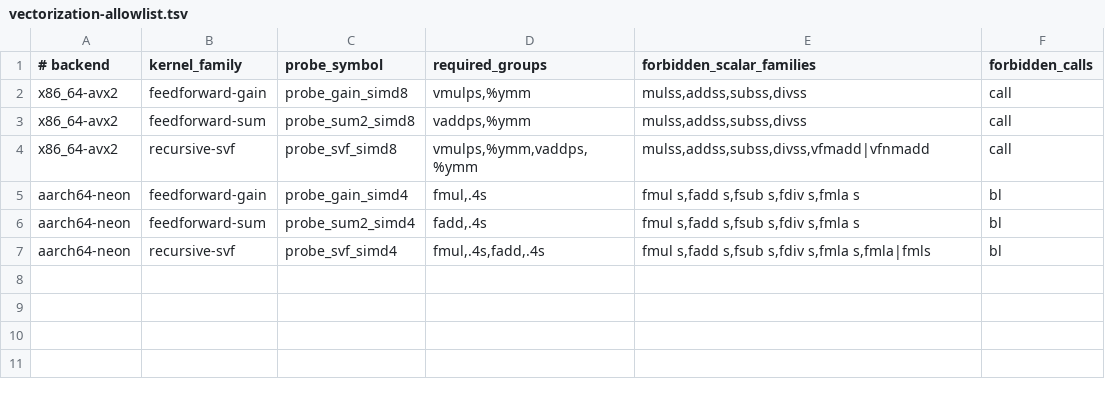
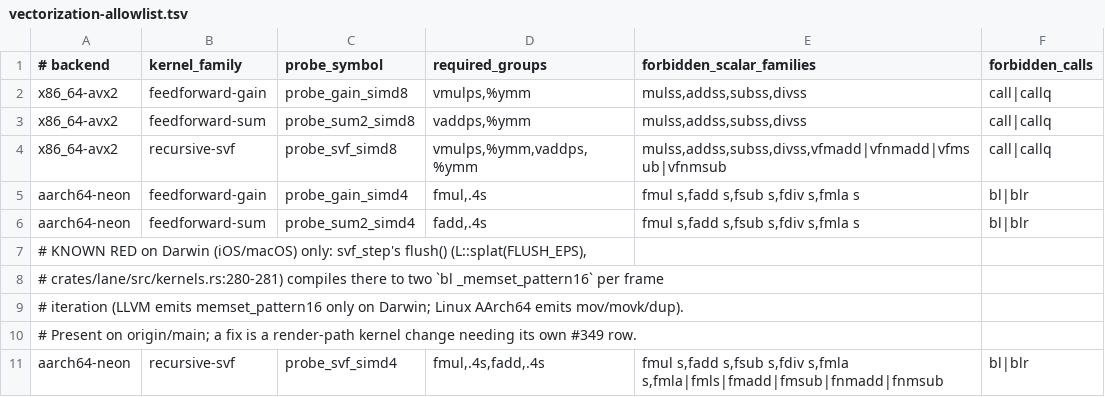
Before and after one commit to misofm/engine, a TSV file: tools/audit/vectorization-allowlist.tsv, drawn as a sheet.

Commit message:
LANE-9: apply verifier review -- opaque typed gain binding, anchored call matcher, Darwin known-red
Per review 5113751697 on PR #373:

- gain probes: rebind the black_boxed gain to its array type. The untyped
  removal let LTO fold the gain constant (a [1.0; 8] caller compiles the
  whole probe to one retq); the typed rebind keeps the value opaque and
  the static length, so no slice_index_fail trampoline and no constant
  folding. Verified on x86_64 (vmovups load, 32 vmulps, report pass with
  both 0.75 and 1.0) and by AArch64 cross-object (no bl in probe_gain_simd4)
- forbidden_calls: match the exact mnemonic token instead of an unanchored
  substring (which fired on tbl containing bl and on
  <core::ops::function::FnOnce::call_once+0x10> annotations); TSV rows use
  call|callq / bl|blr; unit test gains negative controls for both false
  positives
- aarch64 recursive-svf row: documented KNOWN RED on Darwin -- svf_step's
  flush (L::splat(FLUSH_EPS)) compiles there to two bl _memset_pattern16
  per frame iteration (reproduced from the aarch64-apple-ios object: two
  ARM64_RELOC_BRANCH26 relocations to _memset_pattern16); present on
  origin/main; kernel fix is out of scope and awaits a new #349 row
- fused families widened: vfmadd|vfnmadd|vfmsub|vfnmsub (x86) and
  fmla|fmls|fmadd|fmsub|fnmadd|fnmsub (AArch64: vector fused ops are
  fmla/fmls, scalar fused ops the fmadd family)
- expect_red: optional expected-failure-class argument, wired into the
  fused-multiply-add and call-inside-kernel mutations

Commands:
  cargo build --locked --release -p audit --bin audit
  bash scripts/run-native-vectorization-report.sh
  bash scripts/test-native-vectorization-report.sh
  cargo test --locked --workspace (worktree)
  cargo test --locked --workspace (origin/main checkout)
  bash scripts/check-unfused-seal.sh
  cargo rustc --profile release --target aarch64-apple-ios -p audit --bin audit -- --emit=obj
  cargo rustc --profile release --target aarch64-unknown-linux-gnu -p audit --bin audit -- --emit=obj
  llvm-objdump-18 --demangle --disassemble (probe bodies, both targets)
  cargo clippy --locked -p audit --all-targets
  cargo fmt -p audit -- --check

Worktree cargo test: 1539 passed, 0 failed, 24 ignored
origin/main cargo test: 1537 passed, 0 failed, 24 ignored

Refs #372

```diff
--- a/tools/audit/vectorization-allowlist.tsv
+++ b/tools/audit/vectorization-allowlist.tsv
@@ -1,7 +1,11 @@
 # backend	kernel_family	probe_symbol	required_groups	forbidden_scalar_families	forbidden_calls
-x86_64-avx2	feedforward-gain	probe_gain_simd8	vmulps,%ymm	mulss,addss,subss,divss	call
-x86_64-avx2	feedforward-sum	probe_sum2_simd8	vaddps,%ymm	mulss,addss,subss,divss	call
-x86_64-avx2	recursive-svf	probe_svf_simd8	vmulps,%ymm,vaddps,%ymm	mulss,addss,subss,divss,vfmadd|vfnmadd	call
-aarch64-neon	feedforward-gain	probe_gain_simd4	fmul,.4s	fmul s,fadd s,fsub s,fdiv s,fmla s	bl
-aarch64-neon	feedforward-sum	probe_sum2_simd4	fadd,.4s	fmul s,fadd s,fsub s,fdiv s,fmla s	bl
-aarch64-neon	recursive-svf	probe_svf_simd4	fmul,.4s,fadd,.4s	fmul s,fadd s,fsub s,fdiv s,fmla s,fmla|fmls	bl
+x86_64-avx2	feedforward-gain	probe_gain_simd8	vmulps,%ymm	mulss,addss,subss,divss	call|callq
+x86_64-avx2	feedforward-sum	probe_sum2_simd8	vaddps,%ymm	mulss,addss,subss,divss	call|callq
+x86_64-avx2	recursive-svf	probe_svf_simd8	vmulps,%ymm,vaddps,%ymm	mulss,addss,subss,divss,vfmadd|vfnmadd|vfmsub|vfnmsub	call|callq
+aarch64-neon	feedforward-gain	probe_gain_simd4	fmul,.4s	fmul s,fadd s,fsub s,fdiv s,fmla s	bl|blr
+aarch64-neon	feedforward-sum	probe_sum2_simd4	fadd,.4s	fmul s,fadd s,fsub s,fdiv s,fmla s	bl|blr
+# KNOWN RED on Darwin (iOS/macOS) only: svf_step's flush() (L::splat(FLUSH_EPS),
+# crates/lane/src/kernels.rs:280-281) compiles there to two `bl _memset_pattern16` per frame
+# iteration (LLVM emits memset_pattern16 only on Darwin; Linux AArch64 emits mov/movk/dup).
+# Present on origin/main; a fix is a render-path kernel change needing its own #349 row.
+aarch64-neon	recursive-svf	probe_svf_simd4	fmul,.4s,fadd,.4s	fmul s,fadd s,fsub s,fdiv s,fmla s,fmla|fmls|fmadd|fmsub|fnmadd|fnmsub	bl|blr
```
Also changed, not shown: 4 other files.
